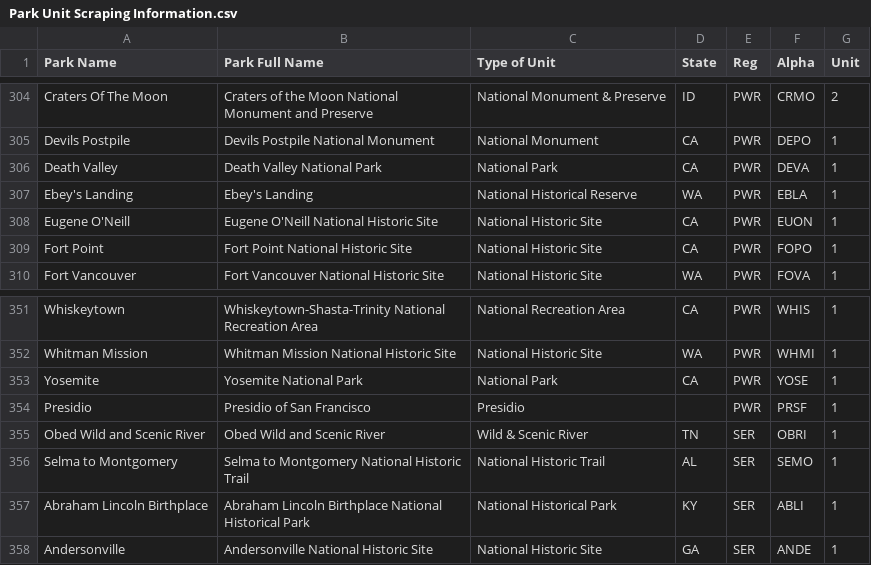
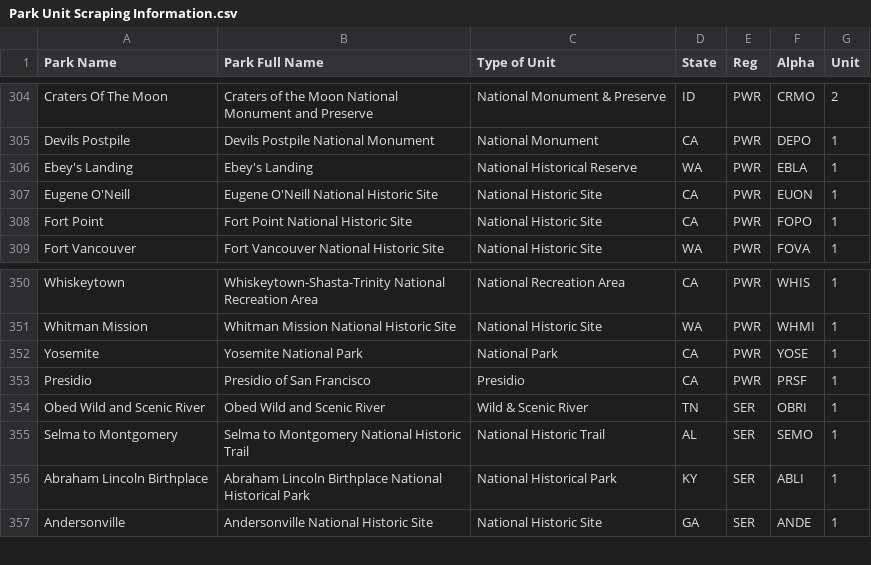
Before and after one commit to VolpeUSDOT/NPS-Emerging-Mobility, a CSV file: WZDx/Park Unit Scraping Information.csv, drawn as a sheet; only a part is shown, gaps mark what is left out.

```diff
--- a/WZDx/Park Unit Scraping Information.csv
+++ b/WZDx/Park Unit Scraping Information.csv
@@ -305,3 +305,2 @@ Craters Of The Moon,Craters of the Moon National Monument and Preserve,National
 Devils Postpile,Devils Postpile National Monument,National Monument,CA,PWR,DEPO,1
-Death Valley,Death Valley National Park,National Park,CA,PWR,DEVA,1
 Ebey's Landing,Ebey's Landing,National Historical Reserve,WA,PWR,EBLA,1
@@ -353,3 +352,3 @@ Whitman Mission,Whitman Mission National Historic Site,National Historic Site,WA
 Yosemite,Yosemite National Park,National Park,CA,PWR,YOSE,1
-Presidio,Presidio of San Francisco,Presidio,,PWR,PRSF,1
+Presidio,Presidio of San Francisco,Presidio,CA,PWR,PRSF,1
 Obed Wild and Scenic River,Obed Wild and Scenic River,Wild & Scenic River,TN,SER,OBRI,1
```
Also changed, not shown: WZDx/combined_status.csv, 4 other files.
